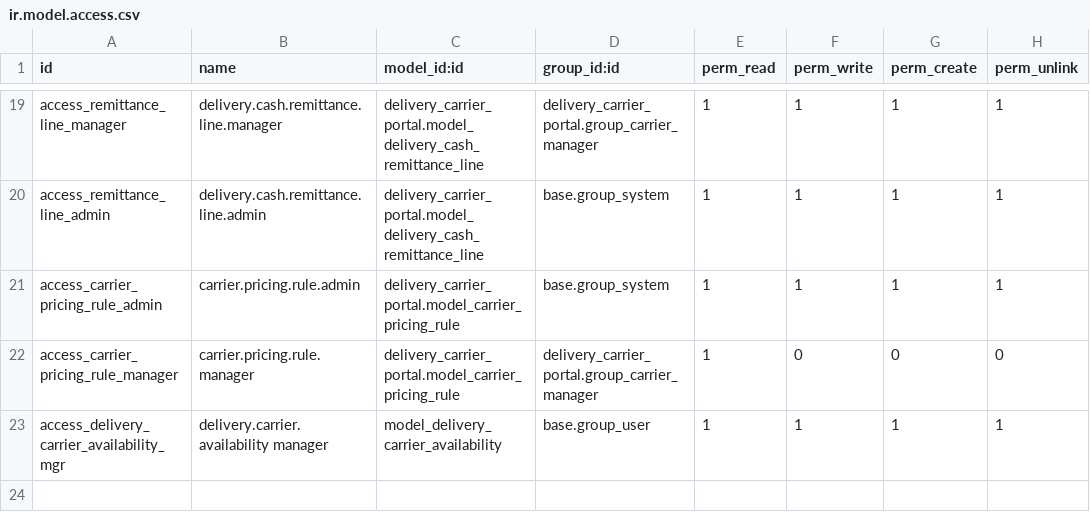
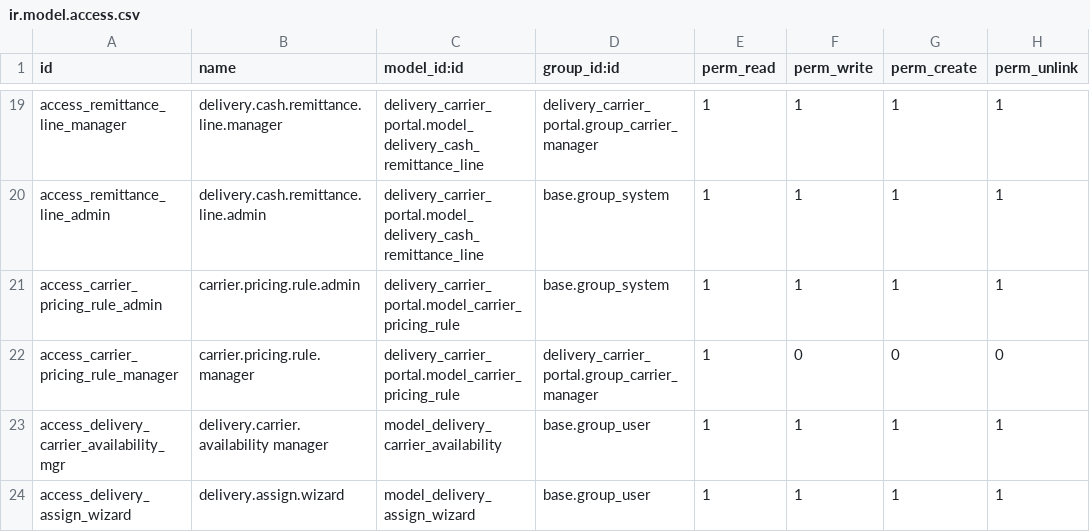
Before and after one commit to uellowcom/Uellowcom, a CSV file: delivery_carrier_portal/security/ir.model.access.csv, drawn as a sheet; only a part is shown, gaps mark what is left out.

```diff
--- a/delivery_carrier_portal/security/ir.model.access.csv
+++ b/delivery_carrier_portal/security/ir.model.access.csv
@@ -23 +23,2 @@ access_carrier_pricing_rule_manager,carrier.pricing.rule.manager,delivery_carrie
 access_delivery_carrier_availability_mgr,delivery.carrier.availability manager,model_delivery_carrier_availability,base.group_user,1,1,1,1
+access_delivery_assign_wizard,delivery.assign.wizard,model_delivery_assign_wizard,base.group_user,1,1,1,1
```
Also changed, not shown: 7 other files.
